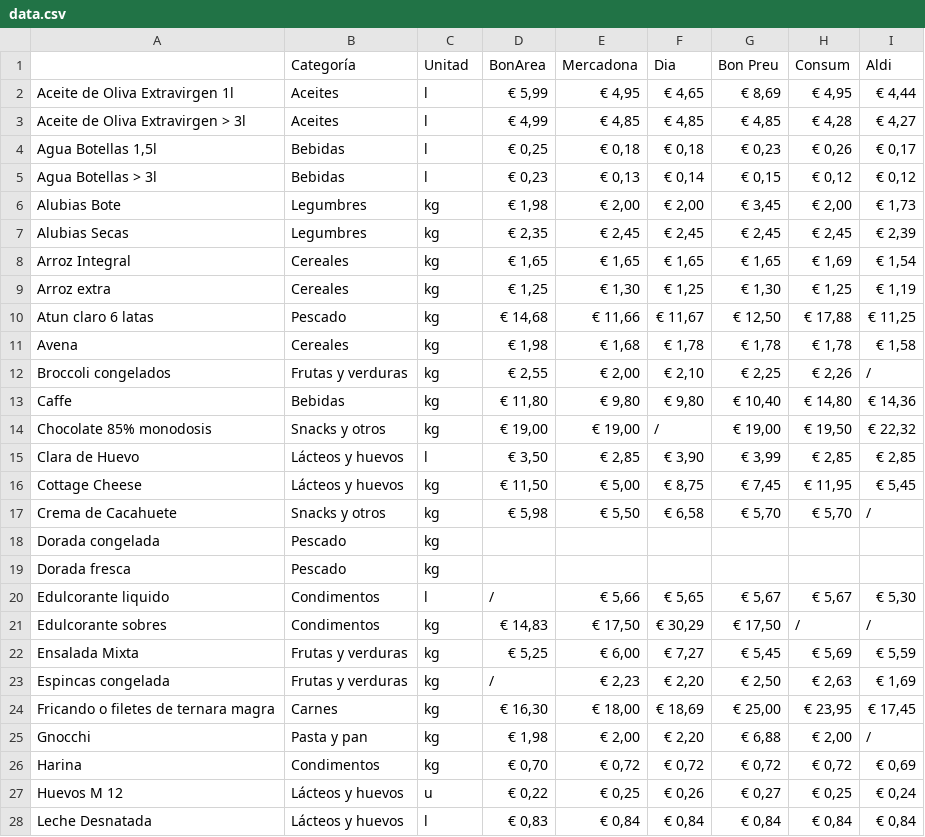
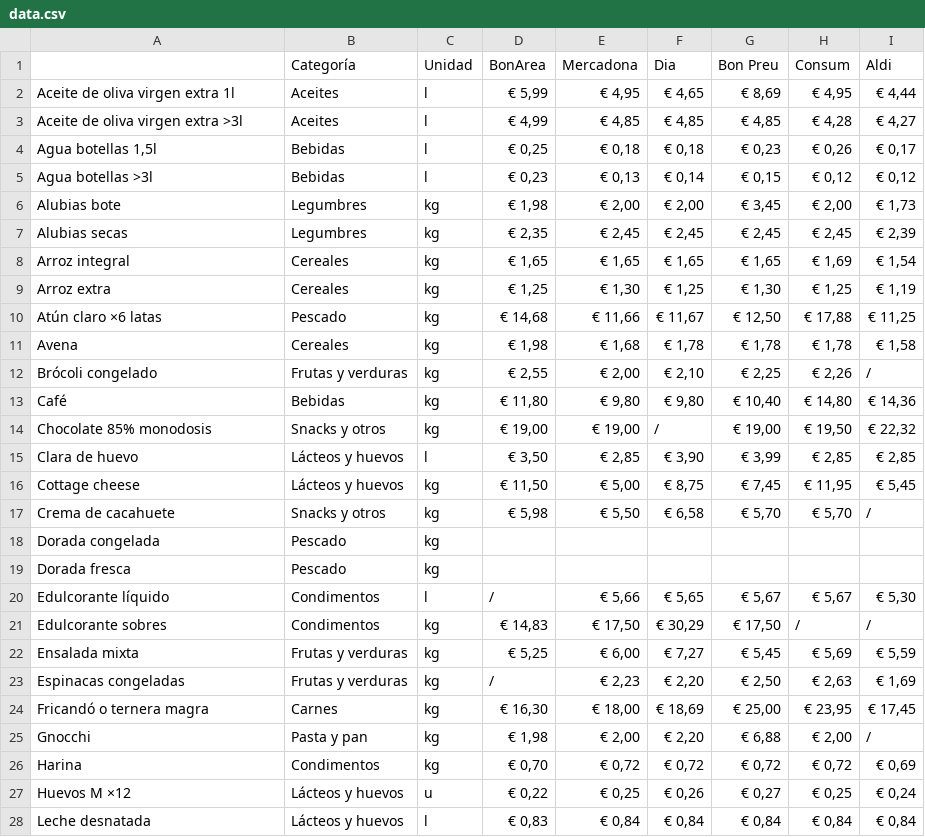
Before and after one commit to davelab/compra-facil, a CSV file: public/data.csv, drawn as a sheet; only a part is shown; the diff covers the shown part only.

Commit message:
change name and improve data

```diff
--- a/public/data.csv
+++ b/public/data.csv
@@ -1,28 +1,28 @@
-,Categoría,Unitad,BonArea,Mercadona,Dia,Bon Preu,Consum,Aldi
-Aceite de Oliva Extravirgen 1l,Aceites,l,"€ 5,99","€ 4,95","€ 4,65","€ 8,69","€ 4,95","€ 4,44"
-Aceite de Oliva Extravirgen > 3l,Aceites,l,"€ 4,99","€ 4,85","€ 4,85","€ 4,85","€ 4,28","€ 4,27"
-"Agua Botellas 1,5l",Bebidas,l,"€ 0,25","€ 0,18","€ 0,18","€ 0,23","€ 0,26","€ 0,17"
-Agua Botellas > 3l,Bebidas,l,"€ 0,23","€ 0,13","€ 0,14","€ 0,15","€ 0,12","€ 0,12"
-Alubias Bote,Legumbres,kg,"€ 1,98","€ 2,00","€ 2,00","€ 3,45","€ 2,00","€ 1,73"
-Alubias Secas,Legumbres,kg,"€ 2,35","€ 2,45","€ 2,45","€ 2,45","€ 2,45","€ 2,39"
-Arroz Integral,Cereales,kg,"€ 1,65","€ 1,65","€ 1,65","€ 1,65","€ 1,69","€ 1,54"
+,Categoría,Unidad,BonArea,Mercadona,Dia,Bon Preu,Consum,Aldi
+Aceite de oliva virgen extra 1l,Aceites,l,"€ 5,99","€ 4,95","€ 4,65","€ 8,69","€ 4,95","€ 4,44"
+Aceite de oliva virgen extra >3l,Aceites,l,"€ 4,99","€ 4,85","€ 4,85","€ 4,85","€ 4,28","€ 4,27"
+"Agua botellas 1,5l",Bebidas,l,"€ 0,25","€ 0,18","€ 0,18","€ 0,23","€ 0,26","€ 0,17"
+Agua botellas >3l,Bebidas,l,"€ 0,23","€ 0,13","€ 0,14","€ 0,15","€ 0,12","€ 0,12"
+Alubias bote,Legumbres,kg,"€ 1,98","€ 2,00","€ 2,00","€ 3,45","€ 2,00","€ 1,73"
+Alubias secas,Legumbres,kg,"€ 2,35","€ 2,45","€ 2,45","€ 2,45","€ 2,45","€ 2,39"
+Arroz integral,Cereales,kg,"€ 1,65","€ 1,65","€ 1,65","€ 1,65","€ 1,69","€ 1,54"
 Arroz extra,Cereales,kg,"€ 1,25","€ 1,30","€ 1,25","€ 1,30","€ 1,25","€ 1,19"
-Atun claro 6 latas,Pescado,kg,"€ 14,68","€ 11,66","€ 11,67","€ 12,50","€ 17,88","€ 11,25"
+Atún claro ×6 latas,Pescado,kg,"€ 14,68","€ 11,66","€ 11,67","€ 12,50","€ 17,88","€ 11,25"
 Avena,Cereales,kg,"€ 1,98","€ 1,68","€ 1,78","€ 1,78","€ 1,78","€ 1,58"
-Broccoli congelados,Frutas y verduras,kg,"€ 2,55","€ 2,00","€ 2,10","€ 2,25","€ 2,26",/
-Caffe,Bebidas,kg,"€ 11,80","€ 9,80","€ 9,80","€ 10,40","€ 14,80","€ 14,36"
+Brócoli congelado,Frutas y verduras,kg,"€ 2,55","€ 2,00","€ 2,10","€ 2,25","€ 2,26",/
+Café,Bebidas,kg,"€ 11,80","€ 9,80","€ 9,80","€ 10,40","€ 14,80","€ 14,36"
 Chocolate 85% monodosis,Snacks y otros,kg,"€ 19,00","€ 19,00",/,"€ 19,00","€ 19,50","€ 22,32"
-Clara de Huevo,Lácteos y huevos,l,"€ 3,50","€ 2,85","€ 3,90","€ 3,99","€ 2,85","€ 2,85"
-Cottage Cheese,Lácteos y huevos,kg,"€ 11,50","€ 5,00","€ 8,75","€ 7,45","€ 11,95","€ 5,45"
-Crema de Cacahuete,Snacks y otros,kg,"€ 5,98","€ 5,50","€ 6,58","€ 5,70","€ 5,70",/
+Clara de huevo,Lácteos y huevos,l,"€ 3,50","€ 2,85","€ 3,90","€ 3,99","€ 2,85","€ 2,85"
+Cottage cheese,Lácteos y huevos,kg,"€ 11,50","€ 5,00","€ 8,75","€ 7,45","€ 11,95","€ 5,45"
+Crema de cacahuete,Snacks y otros,kg,"€ 5,98","€ 5,50","€ 6,58","€ 5,70","€ 5,70",/
 Dorada congelada,Pescado,kg,,,,,,
 Dorada fresca,Pescado,kg,,,,,,
-Edulcorante liquido,Condimentos,l,/,"€ 5,66","€ 5,65","€ 5,67","€ 5,67","€ 5,30"
+Edulcorante líquido,Condimentos,l,/,"€ 5,66","€ 5,65","€ 5,67","€ 5,67","€ 5,30"
 Edulcorante sobres,Condimentos,kg,"€ 14,83","€ 17,50","€ 30,29","€ 17,50",/,/
-Ensalada Mixta,Frutas y verduras,kg,"€ 5,25","€ 6,00","€ 7,27","€ 5,45","€ 5,69","€ 5,59"
-Espincas congelada,Frutas y verduras,kg,/,"€ 2,23","€ 2,20","€ 2,50","€ 2,63","€ 1,69"
-Fricando o filetes de ternara magra,Carnes,kg,"€ 16,30","€ 18,00","€ 18,69","€ 25,00","€ 23,95","€ 17,45"
+Ensalada mixta,Frutas y verduras,kg,"€ 5,25","€ 6,00","€ 7,27","€ 5,45","€ 5,69","€ 5,59"
+Espinacas congeladas,Frutas y verduras,kg,/,"€ 2,23","€ 2,20","€ 2,50","€ 2,63","€ 1,69"
+Fricandó o ternera magra,Carnes,kg,"€ 16,30","€ 18,00","€ 18,69","€ 25,00","€ 23,95","€ 17,45"
 Gnocchi,Pasta y pan,kg,"€ 1,98","€ 2,00","€ 2,20","€ 6,88","€ 2,00",/
 Harina,Condimentos,kg,"€ 0,70","€ 0,72","€ 0,72","€ 0,72","€ 0,72","€ 0,69"
-Huevos M 12,Lácteos y huevos,u,"€ 0,22","€ 0,25","€ 0,26","€ 0,27","€ 0,25","€ 0,24"
-Leche Desnatada,Lácteos y huevos,l,"€ 0,83","€ 0,84","€ 0,84","€ 0,84","€ 0,84","€ 0,84"
+Huevos M ×12,Lácteos y huevos,u,"€ 0,22","€ 0,25","€ 0,26","€ 0,27","€ 0,25","€ 0,24"
+Leche desnatada,Lácteos y huevos,l,"€ 0,83","€ 0,84","€ 0,84","€ 0,84","€ 0,84","€ 0,84"
```
Also changed, not shown: 14 edited cells elsewhere in this file, 6 other files.
